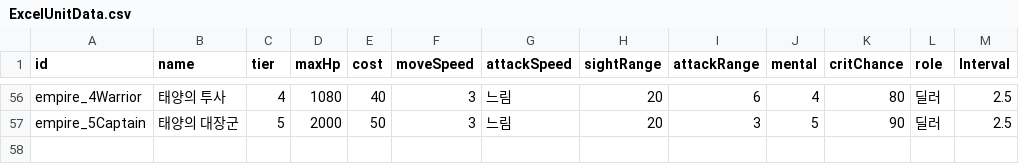
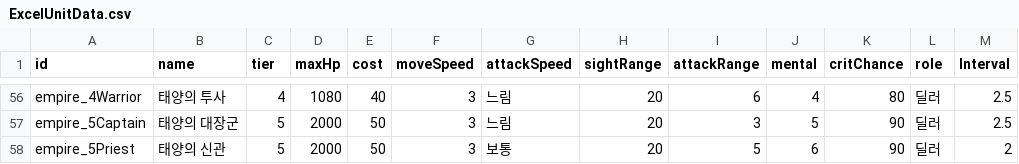
Before and after one commit to Team-Custos/Project_UndyingDefense, a CSV file: Assets/ExcelUnitData.csv, drawn as a sheet; only a part is shown, gaps mark what is left out; the diff names each change by its address in the sheet, - before the commit and + after, or states it on an @@ line.

```diff
--- a/Assets/ExcelUnitData.csv
+++ b/Assets/ExcelUnitData.csv
+row 58: empire_5Priest | 태양의 신관 | 5 | 2000 | 50 | 3 | 보통 | 20 | 5 | 6 | 90 | 딜러 | 2
```
Also changed, not shown: 55 other files.
